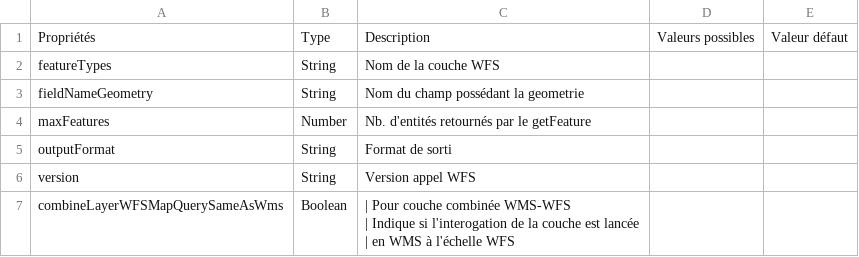
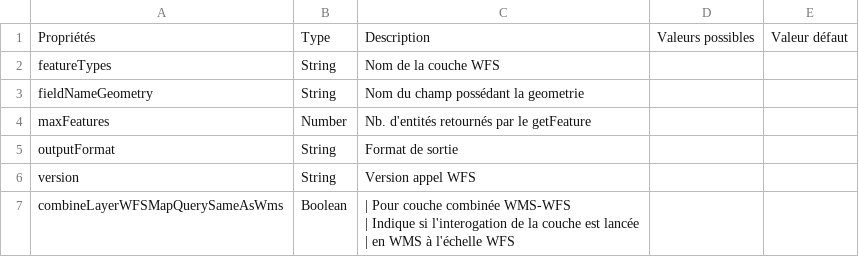
Before and after one commit to infra-geo-ouverte/igo2, a CSV file: docs/_tables/fr/properties/sources/wms-wfs-params.csv, drawn as a sheet.

```diff
--- a/docs/_tables/fr/properties/sources/wms-wfs-params.csv
+++ b/docs/_tables/fr/properties/sources/wms-wfs-params.csv
@@ -4,3 +4,3 @@ fieldNameGeometry ,String,Nom du champ possédant la geometrie ,,
 maxFeatures , Number, Nb. d'entités retournés par le getFeature ,,
-outputFormat ,String, Format de sorti ,,
+outputFormat , String, Format de sortie ,,
 version, String, Version appel WFS ,,
```
Also changed, not shown: 1 other file.
